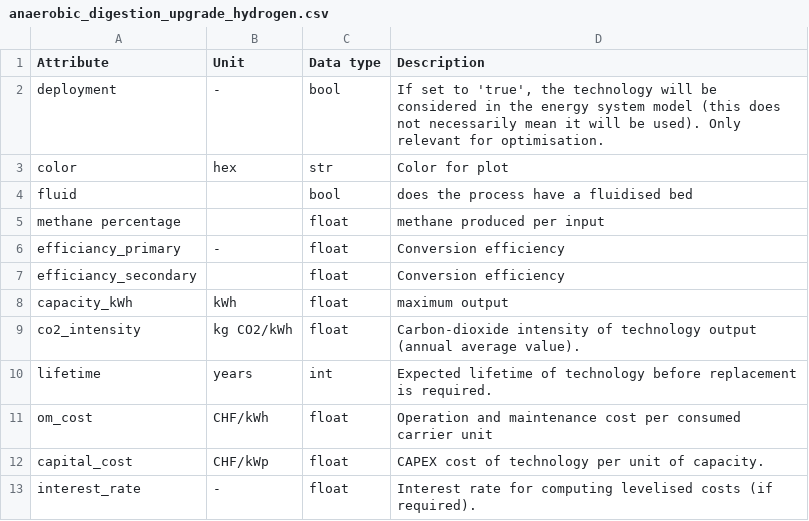
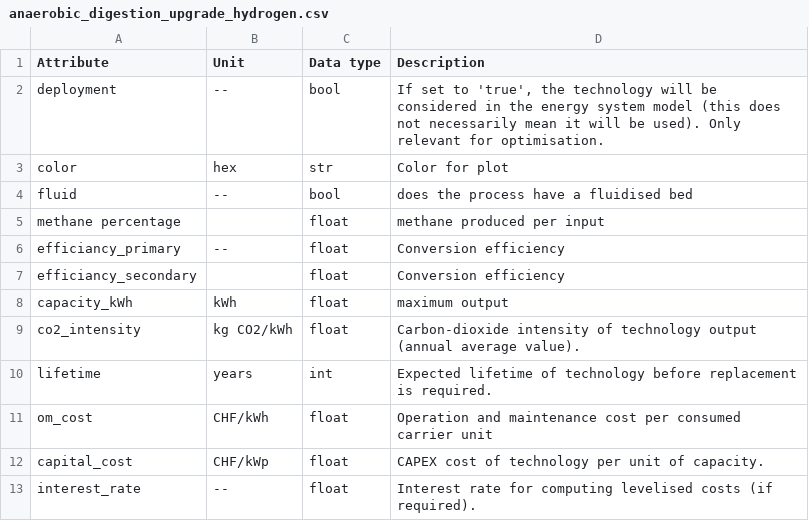
Before and after one commit to HSLUDEM/DEM_Documentation, a CSV file: docs/source/model_architecture/input_csv/anaerobic_digestion_upgrade_hydrogen.csv, drawn as a sheet.

```diff
--- a/docs/source/model_architecture/input_csv/anaerobic_digestion_upgrade_hydrogen.csv
+++ b/docs/source/model_architecture/input_csv/anaerobic_digestion_upgrade_hydrogen.csv
@@ -1,7 +1,7 @@
 Attribute,Unit,Data type,Description
-deployment,-,bool,"If set to 'true', the technology will be considered in the energy system model (this does not necessarily mean it will be used). Only relevant for optimisation."
+deployment,--,bool,"If set to 'true', the technology will be considered in the energy system model (this does not necessarily mean it will be used). Only relevant for optimisation."
 color,hex,str,Color for plot
-fluid,,bool,does the process have a fluidised bed
+fluid,--,bool,does the process have a fluidised bed
 methane percentage,,float,methane produced per input
-efficiancy_primary,-,float,Conversion efficiency
+efficiancy_primary,--,float,Conversion efficiency
 efficiancy_secondary,,float,Conversion efficiency
@@ -12,2 +12,2 @@ om_cost,CHF/kWh,float,Operation and maintenance cost per consumed carrier unit
 capital_cost,CHF/kWp,float,CAPEX cost of technology per unit of capacity.
-interest_rate,-,float,Interest rate for computing levelised costs (if required).
+interest_rate,--,float,Interest rate for computing levelised costs (if required).
```
Also changed, not shown: docs/source/model_architecture/input_csv/district_heating.csv, docs/source/model_architecture/input_csv/meta_data.csv, 29 other files.
